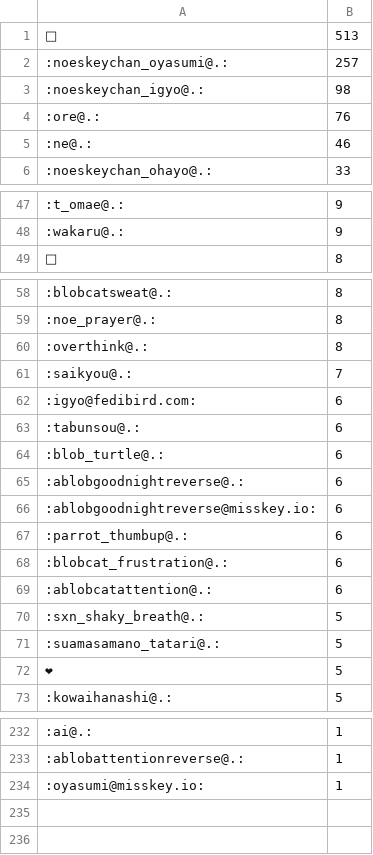
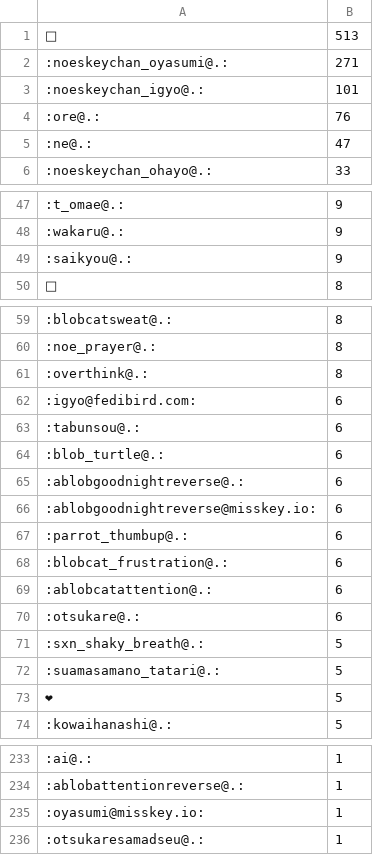
Before and after one commit to haborite/emoji_ski, a CSV file: misskey.noellabo.jp/misskey.noellabo.jp.csv, drawn as a sheet; only a part is shown, gaps mark what is left out; the diff covers the shown part only.

```diff
--- a/misskey.noellabo.jp/misskey.noellabo.jp.csv
+++ b/misskey.noellabo.jp/misskey.noellabo.jp.csv
@@ -1,6 +1,6 @@
 🎉,513
-:noeskeychan_oyasumi@.:,257
-:noeskeychan_igyo@.:,98
+:noeskeychan_oyasumi@.:,271
+:noeskeychan_igyo@.:,101
 :ore@.:,76
-:ne@.:,46
+:ne@.:,47
 :noeskeychan_ohayo@.:,33
@@ -48,2 +48,3 @@
 :wakaru@.:,9
+:saikyou@.:,9
 🧊,8
@@ -60,3 +61,2 @@
 :overthink@.:,8
-:saikyou@.:,7
 :igyo@fedibird.com:,6
@@ -69,2 +69,3 @@
 :ablobcatattention@.:,6
+:otsukare@.:,6
 :sxn_shaky_breath@.:,5
@@ -234 +235,2 @@
 :oyasumi@misskey.io:,1
+:otsukaresamadseu@.:,1
```
Also changed, not shown: 1 edited cell elsewhere in this file, 2 other files.
